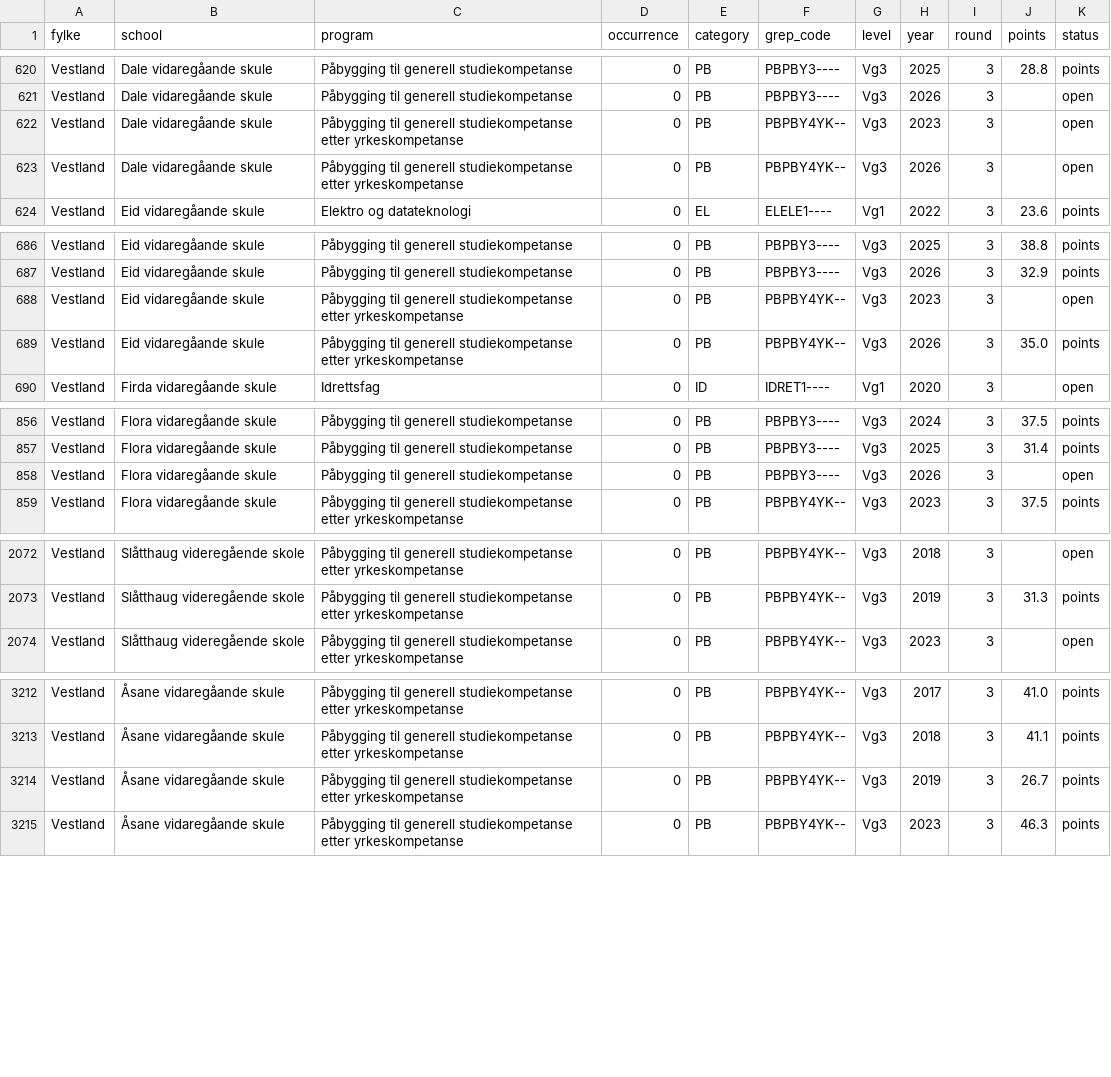
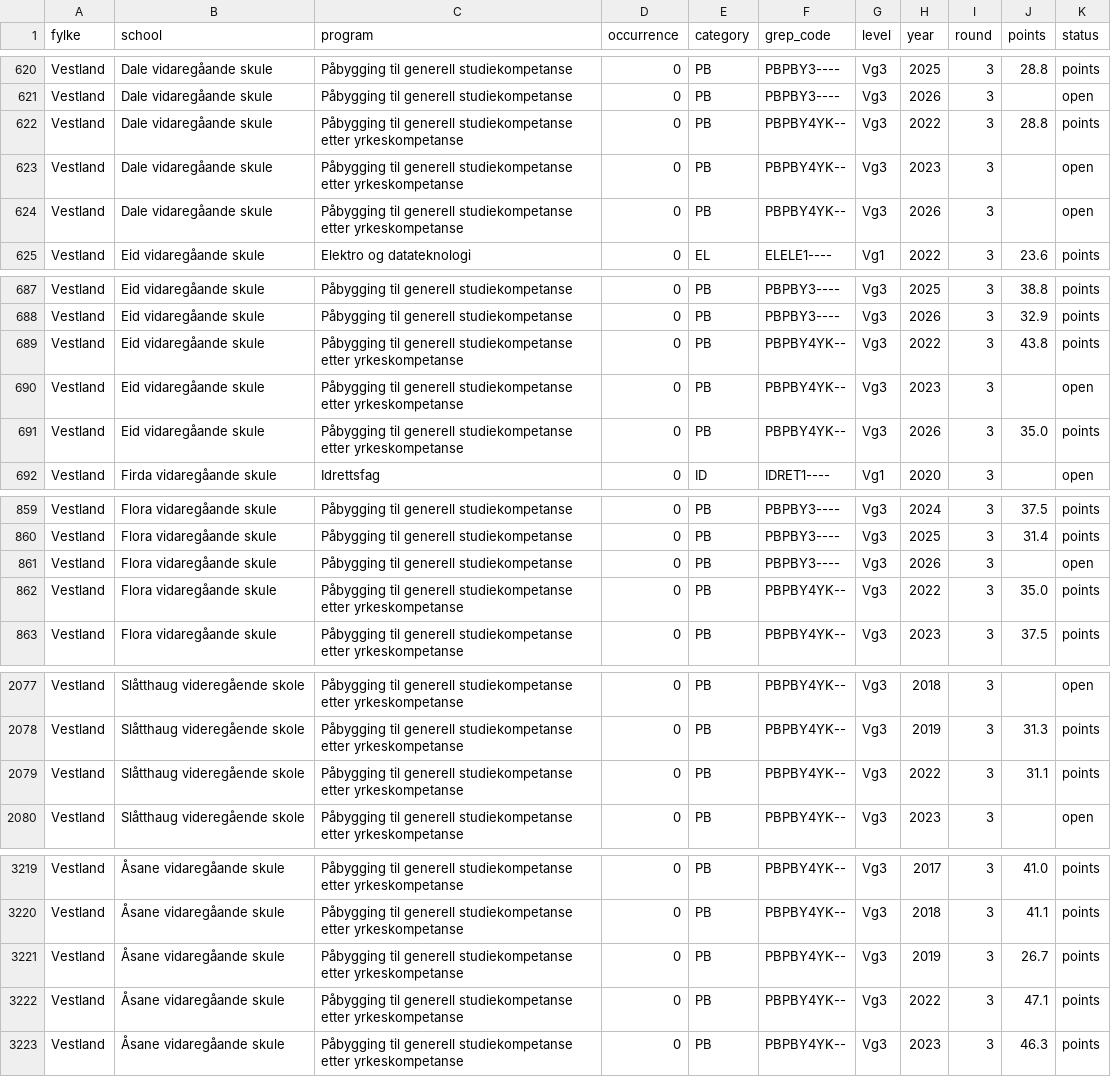
Before and after one commit to avshalomd/poengkart, a CSV file: data/alternate-rounds.csv, drawn as a sheet; only a part is shown, gaps mark what is left out; the diff covers the shown part only.

```diff
--- a/data/alternate-rounds.csv
+++ b/data/alternate-rounds.csv
@@ -621,2 +621,3 @@ Vestland,Dale vidaregåande skule,Påbygging til generell studiekompetanse,0,PB,
 Vestland,Dale vidaregåande skule,Påbygging til generell studiekompetanse,0,PB,PBPBY3----,Vg3,2026,3,,open
+Vestland,Dale vidaregåande skule,Påbygging til generell studiekompetanse etter yrkeskompetanse,0,PB,PBPBY4YK--,Vg3,2022,3,28.8,points
 Vestland,Dale vidaregåande skule,Påbygging til generell studiekompetanse etter yrkeskompetanse,0,PB,PBPBY4YK--,Vg3,2023,3,,open
@@ -687,2 +688,3 @@ Vestland,Eid vidaregåande skule,Påbygging til generell studiekompetanse,0,PB,P
 Vestland,Eid vidaregåande skule,Påbygging til generell studiekompetanse,0,PB,PBPBY3----,Vg3,2026,3,32.9,points
+Vestland,Eid vidaregåande skule,Påbygging til generell studiekompetanse etter yrkeskompetanse,0,PB,PBPBY4YK--,Vg3,2022,3,43.8,points
 Vestland,Eid vidaregåande skule,Påbygging til generell studiekompetanse etter yrkeskompetanse,0,PB,PBPBY4YK--,Vg3,2023,3,,open
@@ -858,2 +861,3 @@ Vestland,Flora vidaregåande skule,Påbygging til generell studiekompetanse,0,PB
 Vestland,Flora vidaregåande skule,Påbygging til generell studiekompetanse,0,PB,PBPBY3----,Vg3,2026,3,,open
+Vestland,Flora vidaregåande skule,Påbygging til generell studiekompetanse etter yrkeskompetanse,0,PB,PBPBY4YK--,Vg3,2022,3,35.0,points
 Vestland,Flora vidaregåande skule,Påbygging til generell studiekompetanse etter yrkeskompetanse,0,PB,PBPBY4YK--,Vg3,2023,3,37.5,points
@@ -2073,2 +2078,3 @@ Vestland,Slåtthaug videregående skole,Påbygging til generell studiekompetanse
 Vestland,Slåtthaug videregående skole,Påbygging til generell studiekompetanse etter yrkeskompetanse,0,PB,PBPBY4YK--,Vg3,2019,3,31.3,points
+Vestland,Slåtthaug videregående skole,Påbygging til generell studiekompetanse etter yrkeskompetanse,0,PB,PBPBY4YK--,Vg3,2022,3,31.1,points
 Vestland,Slåtthaug videregående skole,Påbygging til generell studiekompetanse etter yrkeskompetanse,0,PB,PBPBY4YK--,Vg3,2023,3,,open
@@ -3214,2 +3221,3 @@ Vestland,Åsane vidaregåande skule,Påbygging til generell studiekompetanse ett
 Vestland,Åsane vidaregåande skule,Påbygging til generell studiekompetanse etter yrkeskompetanse,0,PB,PBPBY4YK--,Vg3,2019,3,26.7,points
+Vestland,Åsane vidaregåande skule,Påbygging til generell studiekompetanse etter yrkeskompetanse,0,PB,PBPBY4YK--,Vg3,2022,3,47.1,points
 Vestland,Åsane vidaregåande skule,Påbygging til generell studiekompetanse etter yrkeskompetanse,0,PB,PBPBY4YK--,Vg3,2023,3,46.3,points
```
Also changed, not shown: 3 added rows elsewhere in this file, data/forecasts.csv, 12 other files.
